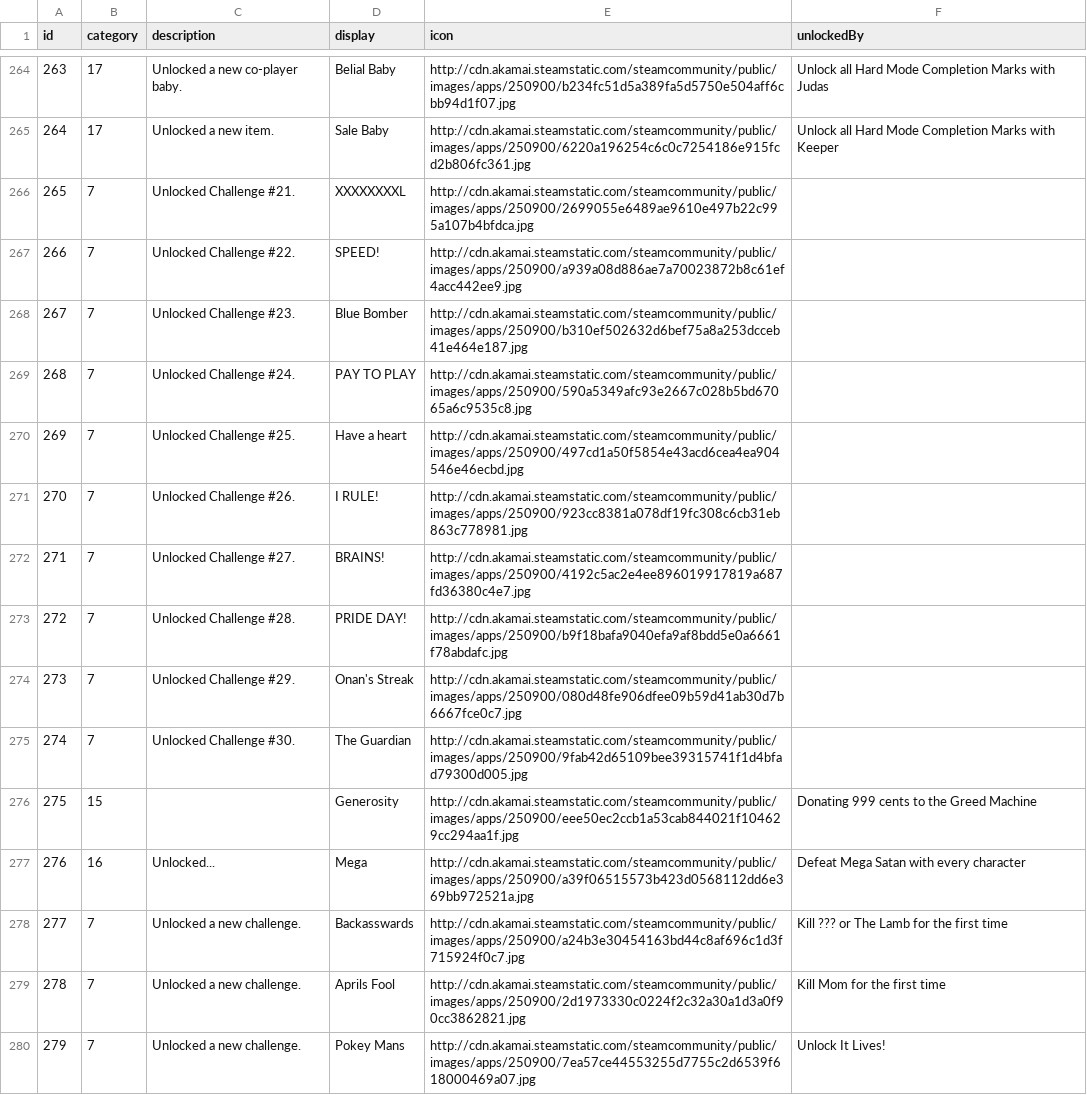
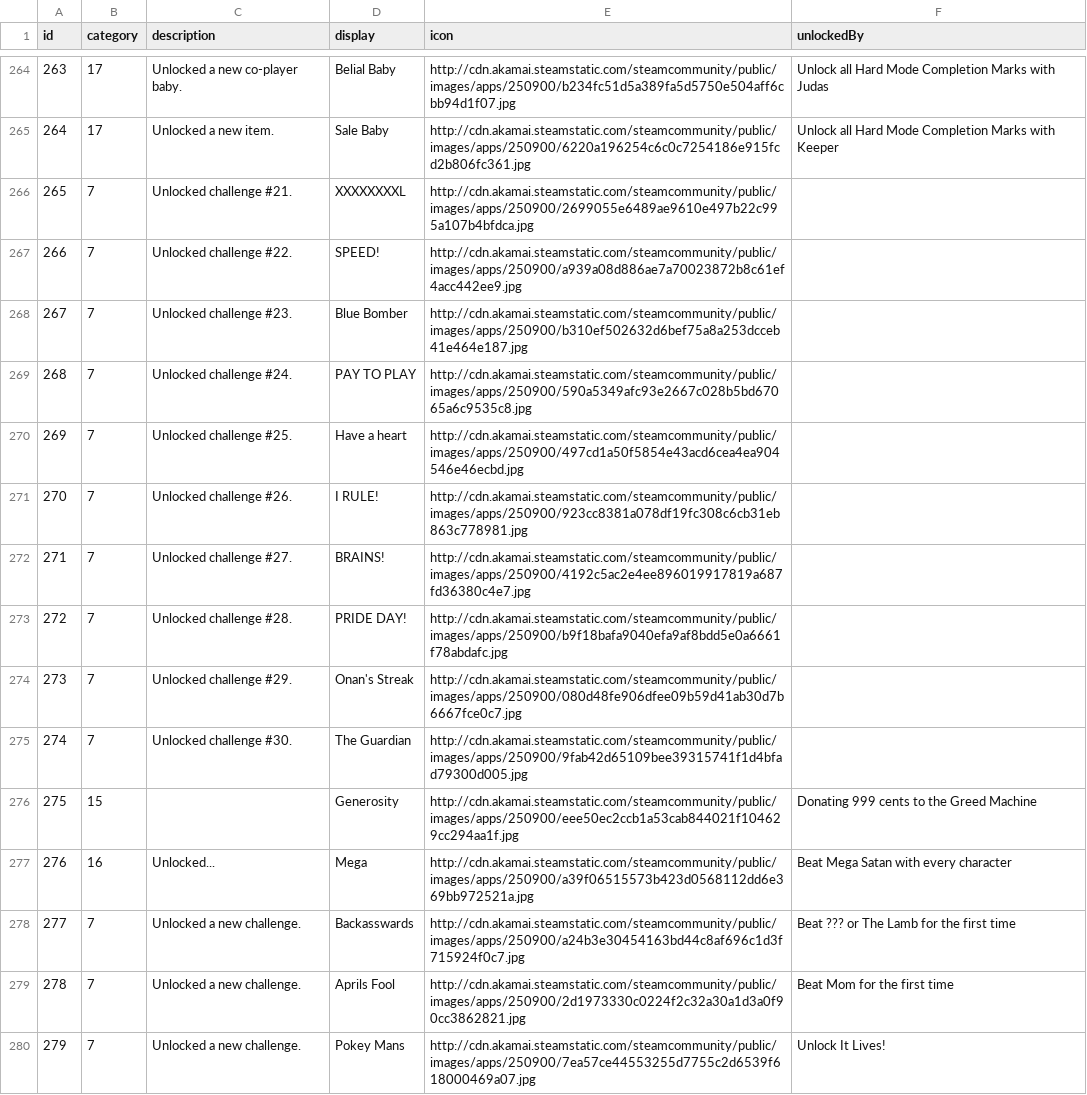
Before and after one commit to nfrigus/afterbirthachievements, a CSV file: data/achievements.csv, drawn as a sheet; only a part is shown, gaps mark what is left out; the diff covers the shown part only.

Commit message:
Clean up achievement unlock descriptions

```diff
--- a/data/achievements.csv
+++ b/data/achievements.csv
@@ -265,15 +265,15 @@ id;category;description;display;icon;unlockedBy
 264;17;Unlocked a new item.;Sale Baby;http://cdn.akamai.steamstatic.com/steamcommunity/public/images/apps/250900/6220a196254c6c0c7254186e915fcd2b806fc361.jpg;Unlock all Hard Mode Completion Marks with Keeper
-265;7;Unlocked Challenge #21.;XXXXXXXXL;http://cdn.akamai.steamstatic.com/steamcommunity/public/images/apps/250900/2699055e6489ae9610e497b22c995a107b4bfdca.jpg;
-266;7;Unlocked Challenge #22.;SPEED!;http://cdn.akamai.steamstatic.com/steamcommunity/public/images/apps/250900/a939a08d886ae7a70023872b8c61ef4acc442ee9.jpg;
-267;7;Unlocked Challenge #23.;Blue Bomber;http://cdn.akamai.steamstatic.com/steamcommunity/public/images/apps/250900/b310ef502632d6bef75a8a253dcceb41e464e187.jpg;
-268;7;Unlocked Challenge #24.;PAY TO PLAY;http://cdn.akamai.steamstatic.com/steamcommunity/public/images/apps/250900/590a5349afc93e2667c028b5bd67065a6c9535c8.jpg;
-269;7;Unlocked Challenge #25.;Have a heart;http://cdn.akamai.steamstatic.com/steamcommunity/public/images/apps/250900/497cd1a50f5854e43acd6cea4ea904546e46ecbd.jpg;
-270;7;Unlocked Challenge #26.;I RULE!;http://cdn.akamai.steamstatic.com/steamcommunity/public/images/apps/250900/923cc8381a078df19fc308c6cb31eb863c778981.jpg;
-271;7;Unlocked Challenge #27.;BRAINS!;http://cdn.akamai.steamstatic.com/steamcommunity/public/images/apps/250900/4192c5ac2e4ee896019917819a687fd36380c4e7.jpg;
-272;7;Unlocked Challenge #28.;PRIDE DAY!;http://cdn.akamai.steamstatic.com/steamcommunity/public/images/apps/250900/b9f18bafa9040efa9af8bdd5e0a6661f78abdafc.jpg;
-273;7;Unlocked Challenge #29.;Onan's Streak;http://cdn.akamai.steamstatic.com/steamcommunity/public/images/apps/250900/080d48fe906dfee09b59d41ab30d7b6667fce0c7.jpg;
-274;7;Unlocked Challenge #30.;The Guardian;http://cdn.akamai.steamstatic.com/steamcommunity/public/images/apps/250900/9fab42d65109bee39315741f1d4bfad79300d005.jpg;
+265;7;Unlocked challenge #21.;XXXXXXXXL;http://cdn.akamai.steamstatic.com/steamcommunity/public/images/apps/250900/2699055e6489ae9610e497b22c995a107b4bfdca.jpg;
+266;7;Unlocked challenge #22.;SPEED!;http://cdn.akamai.steamstatic.com/steamcommunity/public/images/apps/250900/a939a08d886ae7a70023872b8c61ef4acc442ee9.jpg;
+267;7;Unlocked challenge #23.;Blue Bomber;http://cdn.akamai.steamstatic.com/steamcommunity/public/images/apps/250900/b310ef502632d6bef75a8a253dcceb41e464e187.jpg;
+268;7;Unlocked challenge #24.;PAY TO PLAY;http://cdn.akamai.steamstatic.com/steamcommunity/public/images/apps/250900/590a5349afc93e2667c028b5bd67065a6c9535c8.jpg;
+269;7;Unlocked challenge #25.;Have a heart;http://cdn.akamai.steamstatic.com/steamcommunity/public/images/apps/250900/497cd1a50f5854e43acd6cea4ea904546e46ecbd.jpg;
+270;7;Unlocked challenge #26.;I RULE!;http://cdn.akamai.steamstatic.com/steamcommunity/public/images/apps/250900/923cc8381a078df19fc308c6cb31eb863c778981.jpg;
+271;7;Unlocked challenge #27.;BRAINS!;http://cdn.akamai.steamstatic.com/steamcommunity/public/images/apps/250900/4192c5ac2e4ee896019917819a687fd36380c4e7.jpg;
+272;7;Unlocked challenge #28.;PRIDE DAY!;http://cdn.akamai.steamstatic.com/steamcommunity/public/images/apps/250900/b9f18bafa9040efa9af8bdd5e0a6661f78abdafc.jpg;
+273;7;Unlocked challenge #29.;Onan's Streak;http://cdn.akamai.steamstatic.com/steamcommunity/public/images/apps/250900/080d48fe906dfee09b59d41ab30d7b6667fce0c7.jpg;
+274;7;Unlocked challenge #30.;The Guardian;http://cdn.akamai.steamstatic.com/steamcommunity/public/images/apps/250900/9fab42d65109bee39315741f1d4bfad79300d005.jpg;
 275;15;;Generosity;http://cdn.akamai.steamstatic.com/steamcommunity/public/images/apps/250900/eee50ec2ccb1a53cab844021f104629cc294aa1f.jpg;Donating 999 cents to the Greed Machine
-276;16;Unlocked...;Mega;http://cdn.akamai.steamstatic.com/steamcommunity/public/images/apps/250900/a39f06515573b423d0568112dd6e369bb972521a.jpg;Defeat Mega Satan with every character
-277;7;Unlocked a new challenge. ;Backasswards ;http://cdn.akamai.steamstatic.com/steamcommunity/public/images/apps/250900/a24b3e30454163bd44c8af696c1d3f715924f0c7.jpg;Kill ??? or The Lamb for the first time
-278;7;Unlocked a new challenge. ;Aprils Fool ;http://cdn.akamai.steamstatic.com/steamcommunity/public/images/apps/250900/2d1973330c0224f2c32a30a1d3a0f90cc3862821.jpg;Kill Mom for the first time
+276;16;Unlocked...;Mega;http://cdn.akamai.steamstatic.com/steamcommunity/public/images/apps/250900/a39f06515573b423d0568112dd6e369bb972521a.jpg;Beat Mega Satan with every character
+277;7;Unlocked a new challenge.;Backasswards;http://cdn.akamai.steamstatic.com/steamcommunity/public/images/apps/250900/a24b3e30454163bd44c8af696c1d3f715924f0c7.jpg;Beat ??? or The Lamb for the first time
+278;7;Unlocked a new challenge.;Aprils Fool;http://cdn.akamai.steamstatic.com/steamcommunity/public/images/apps/250900/2d1973330c0224f2c32a30a1d3a0f90cc3862821.jpg;Beat Mom for the first time
```
Also changed, not shown: 114 edited cells elsewhere in this file.
